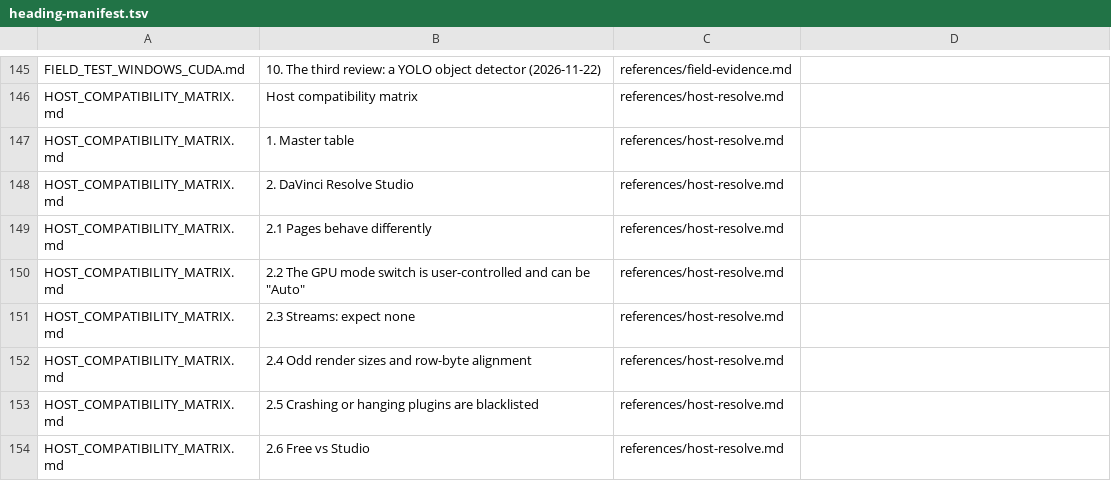
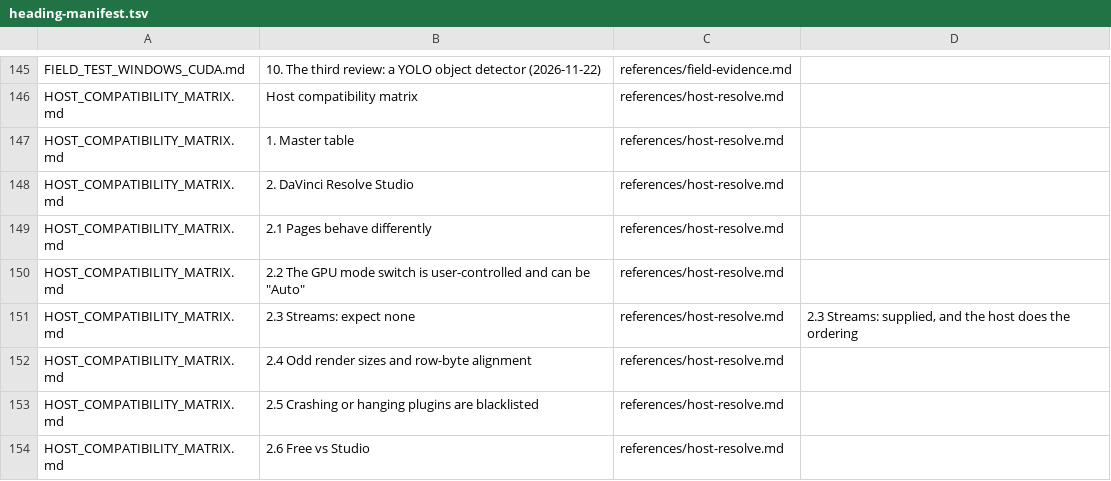
Before and after one commit to cblinde/OFXPluginDeveloper, a TSV file: tools/heading-manifest.tsv, drawn as a sheet; only a part is shown, gaps mark what is left out.

```diff
--- a/tools/heading-manifest.tsv
+++ b/tools/heading-manifest.tsv
@@ -150,3 +150,3 @@ HOST_COMPATIBILITY_MATRIX.md	2.1 Pages behave differently	references/host-resolv
 HOST_COMPATIBILITY_MATRIX.md	2.2 The GPU mode switch is user-controlled and can be "Auto"	references/host-resolve.md	
-HOST_COMPATIBILITY_MATRIX.md	2.3 Streams: expect none	references/host-resolve.md	
+HOST_COMPATIBILITY_MATRIX.md	2.3 Streams: expect none	references/host-resolve.md	2.3 Streams: supplied, and the host does the ordering
 HOST_COMPATIBILITY_MATRIX.md	2.4 Odd render sizes and row-byte alignment	references/host-resolve.md	
```
Also changed, not shown: references/verification-matrix.tsv, 7 other files.
